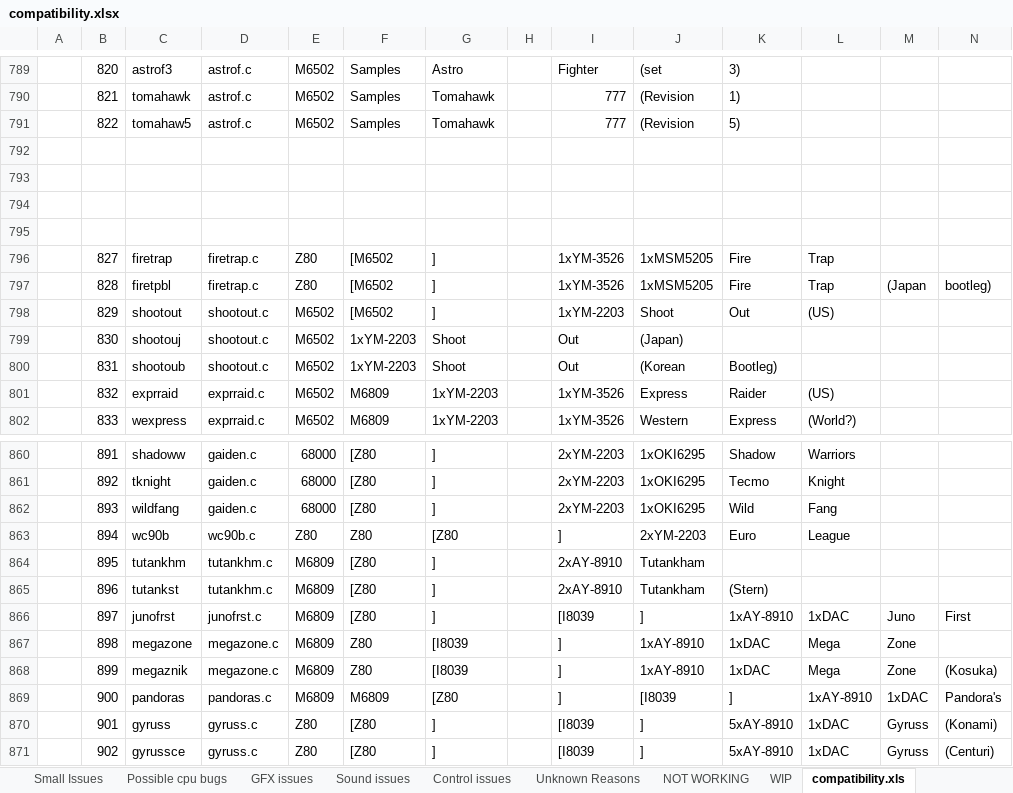
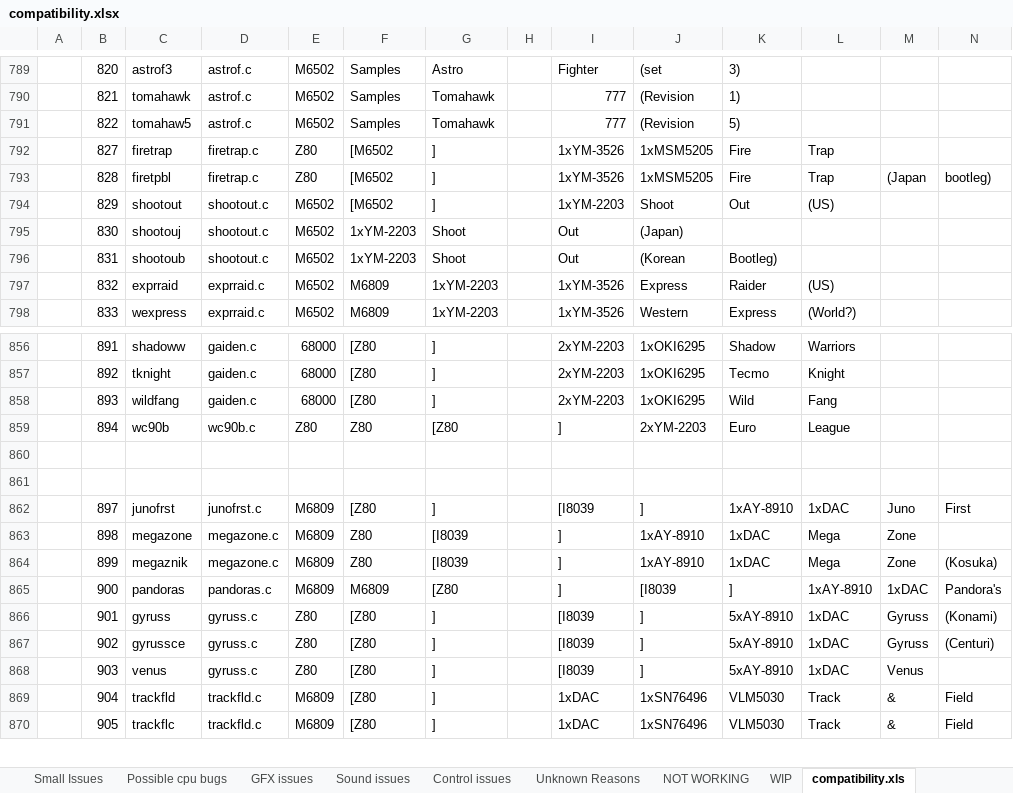
Before and after one commit to georgemoralis/arcadeflex, an Excel workbook: compatibility.xlsx, sheet compatibility.xls, drawn as a sheet; only a part is shown, gaps mark what is left out; the shorter side is filled out with more unchanged rows; values as stored, in another font and other column widths than the file's, no borders; removed rows and columns are numbered as before the commit, all else as after; rows hold the shown columns only; the diff names each change by its address in the sheet, - before the commit and + after, or states it on an @@ line.

Commit message:
added working tutankhm driver

```diff
--- a/compatibility.xlsx (sheet compatibility.xls)
+++ b/compatibility.xlsx (sheet compatibility.xls)
-row 792: (empty)
-row 793: (empty)
-row 794: (empty)
-row 795: (empty)
-row 860:  | 895 | tutankhm | tutankhm.c | M6809 | [Z80 | ] |  | 2xAY-8910 | Tutankham
+row 860: (empty)
-row 861:  | 896 | tutankst | tutankhm.c | M6809 | [Z80 | ] |  | 2xAY-8910 | Tutankham | (Stern)
+row 861: (empty)
```
Also changed, not shown: sheet Fully Playable, sheet status, 8 other files.
